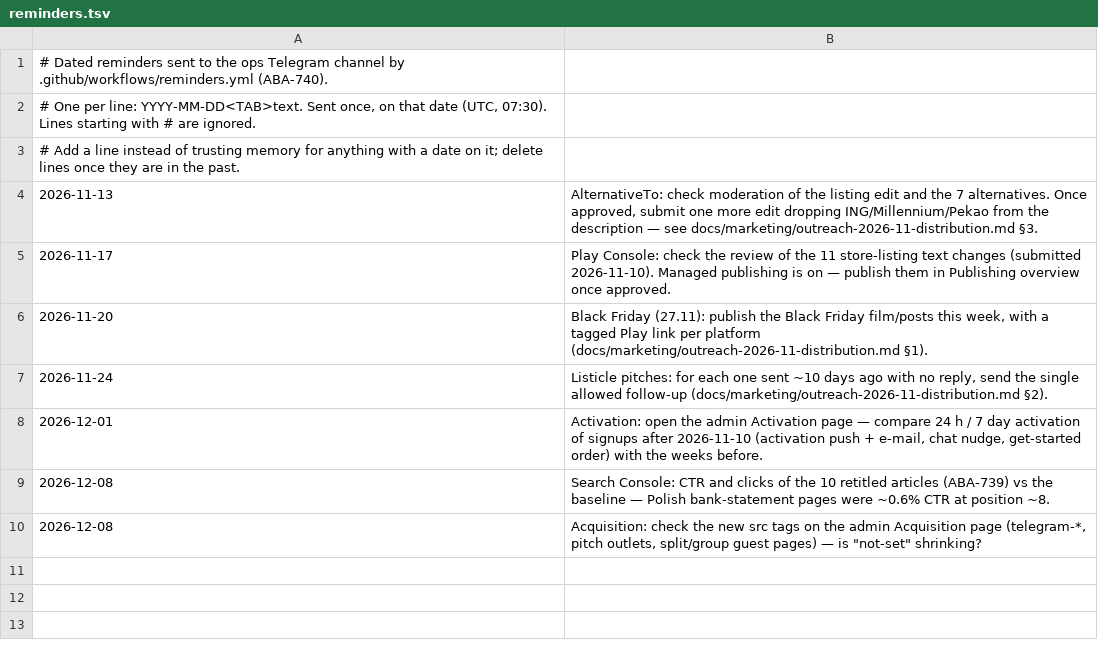
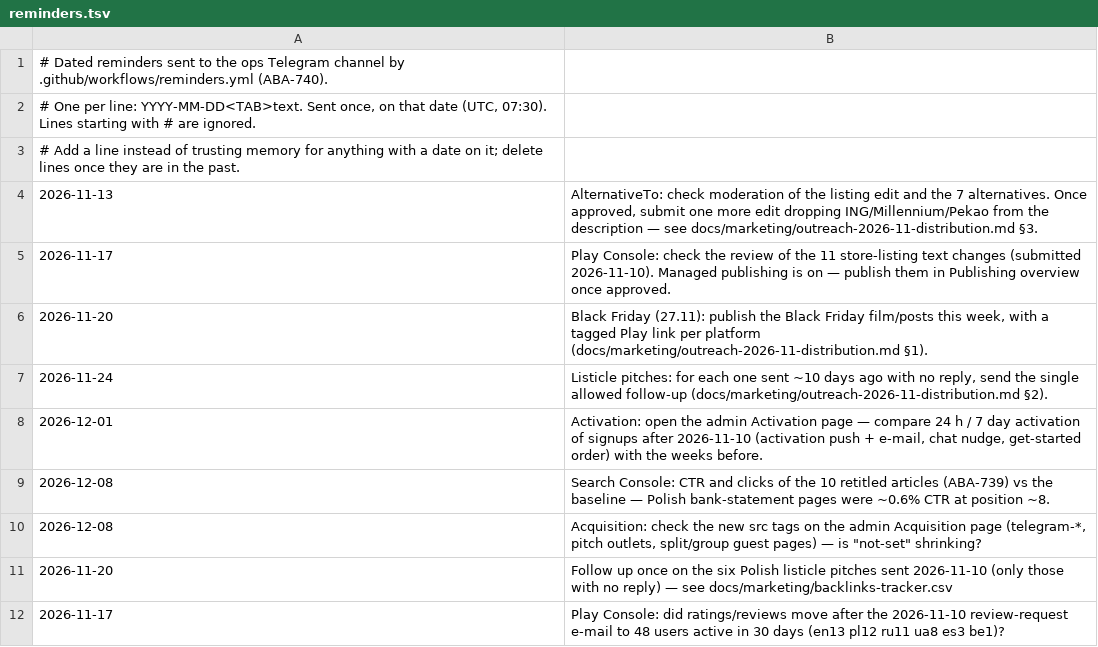
Before and after one commit to micode-ai/ai-budget-assistant, a TSV file: docs/ops/reminders.tsv, drawn as a sheet.

Commit message:
docs(marketing): record the six listicle pitches sent and the review-request e-mail
Pitches went to Bankier (seocontent@), Financer (form), android.com.pl (press@),
Komputronik nano, antyweb and budzet-excel on 2026-11-10. Reminders added for a
single follow-up on 2026-11-20 and a Play ratings check on 2026-11-17.

```diff
--- a/docs/ops/reminders.tsv
+++ b/docs/ops/reminders.tsv
@@ -10 +10,3 @@
 2026-12-08	Acquisition: check the new src tags on the admin Acquisition page (telegram-*, pitch outlets, split/group guest pages) — is "not-set" shrinking?
+2026-11-20	Follow up once on the six Polish listicle pitches sent 2026-11-10 (only those with no reply) — see docs/marketing/backlinks-tracker.csv
+2026-11-17	Play Console: did ratings/reviews move after the 2026-11-10 review-request e-mail to 48 users active in 30 days (en13 pl12 ru11 ua8 es3 be1)?
```
Also changed, not shown: docs/marketing/backlinks-tracker.csv.
